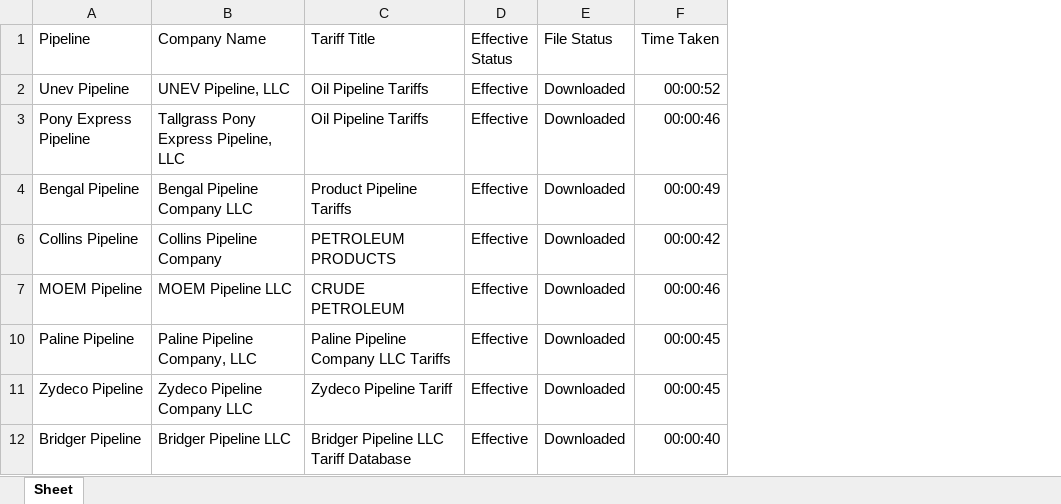
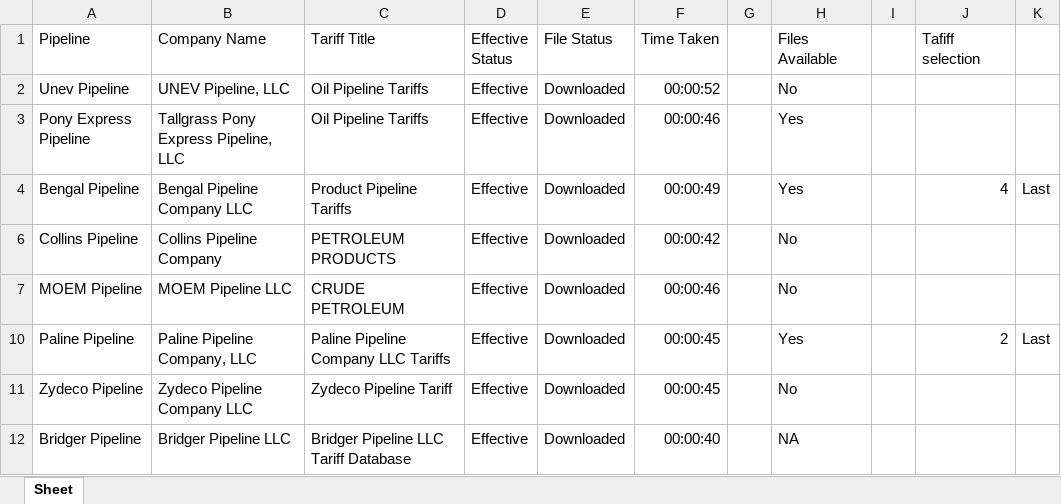
Before and after one commit to Kishore-kumar06/python_freelance_project, an Excel workbook: data/tracker_files/file_status_record_2026-02-27.xlsx, sheet Sheet, drawn as a sheet; only a part is shown; values as stored, in another font and other column widths than the file's, no borders; the diff names each change by its address in the sheet, - before the commit and + after, or states it on an @@ line.

Commit message:
testing different versions od code to extract data from pdf file

```diff
--- a/data/tracker_files/file_status_record_2026-02-27.xlsx (sheet Sheet)
+++ b/data/tracker_files/file_status_record_2026-02-27.xlsx (sheet Sheet)
+column G, empty
+column H (Files Available), rows 2-12: No | Yes | Yes | No | No | Yes | No | NA
+column I, empty
+column J (Tafiff selection), rows 4-10: 4 |  |  | 2
+column K, rows 4-10: Last |  |  | Last
```
Also changed, not shown: 12 other files.
